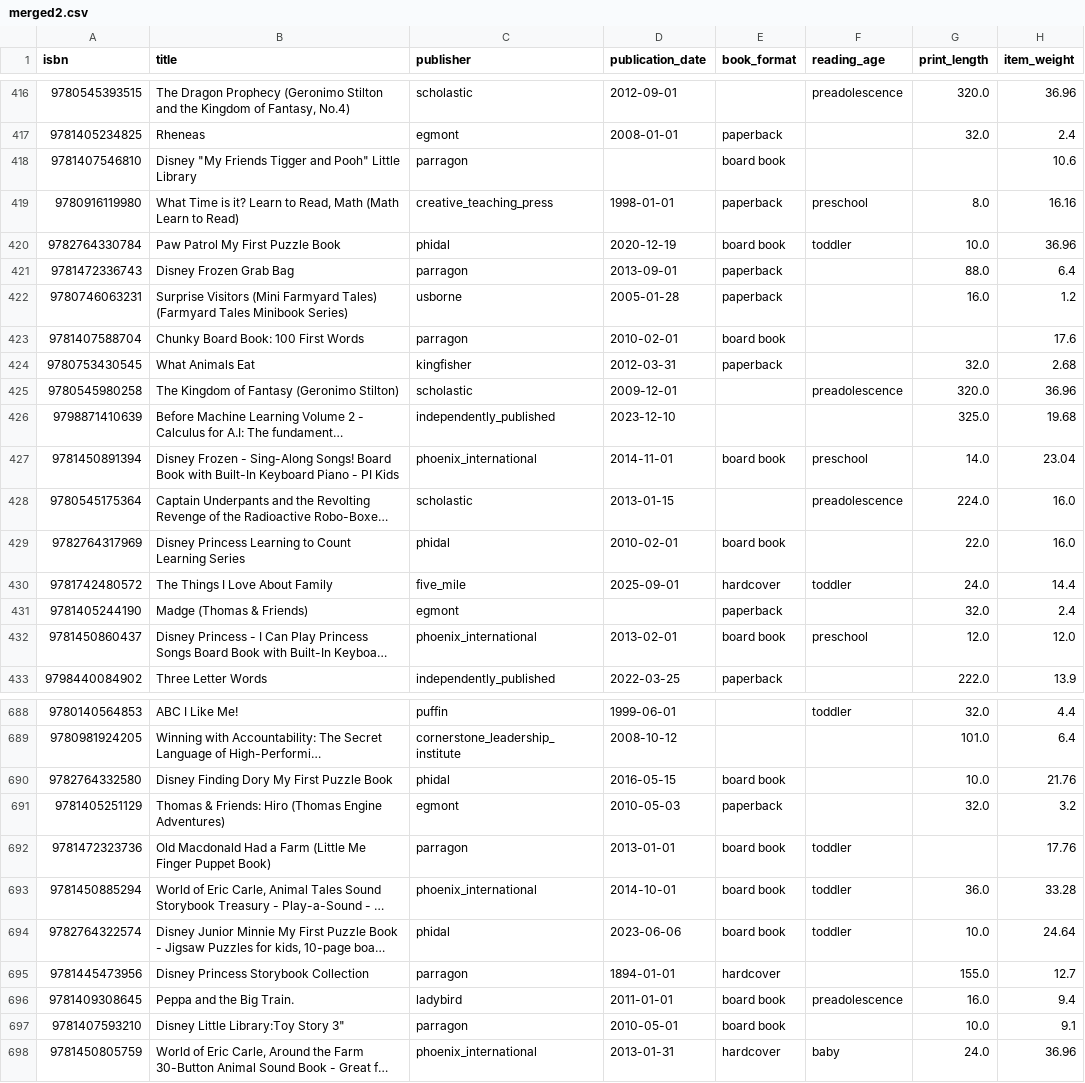
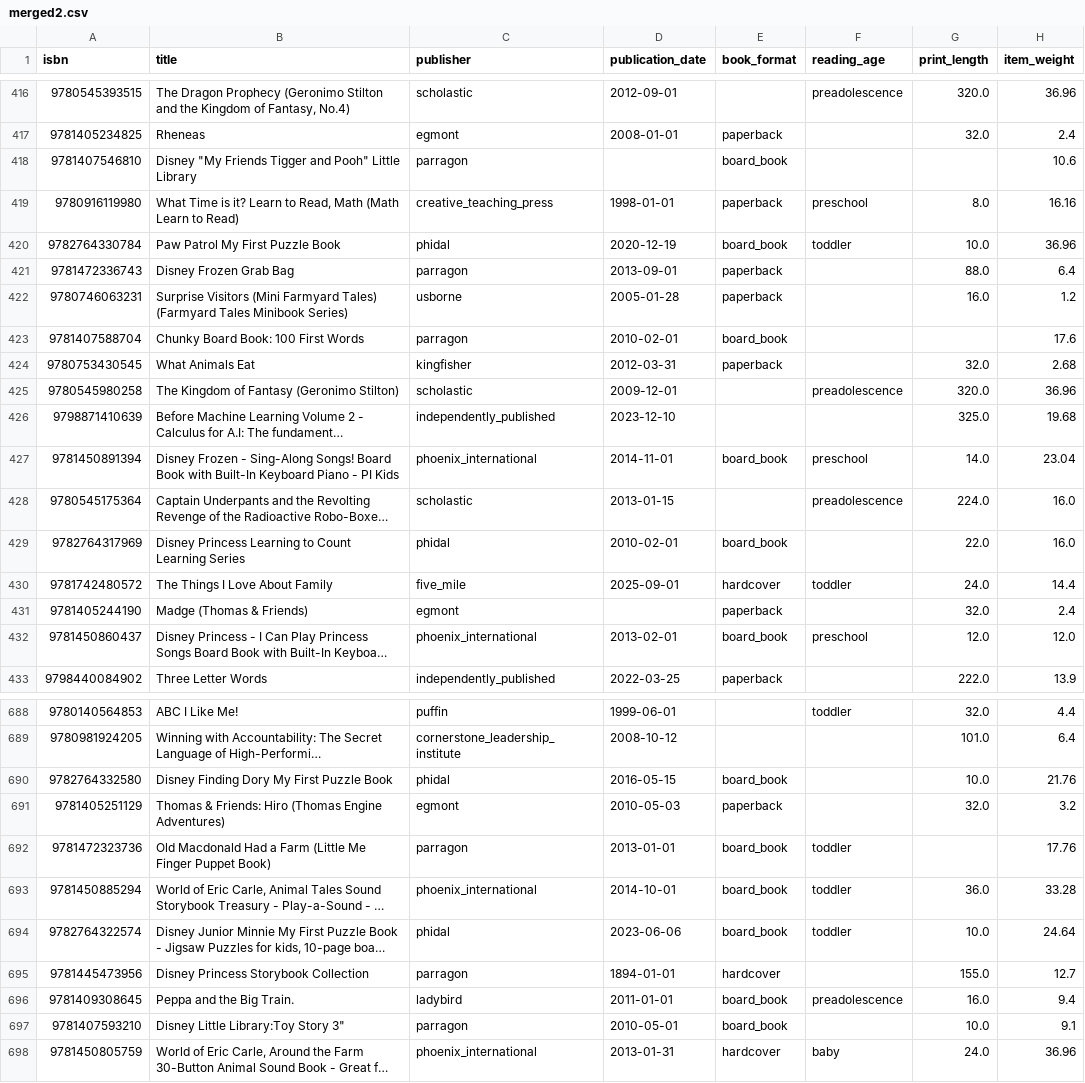
Before and after one commit to peterp2n/STAT6207_project, a CSV file: data/merged2.csv, drawn as a sheet; only a part is shown, gaps mark what is left out; long unchanged cells end in …; the diff covers the shown part only; the diff names each change by its address in the sheet, - before the commit and + after, or states it on an @@ line.

Commit message:
board book -> board_book

```diff
--- a/data/merged2.csv
+++ b/data/merged2.csv
-E418 (book_format): board book
+E418 (book_format): board_book
-E420 (book_format): board book
+E420 (book_format): board_book
-E423 (book_format): board book
+E423 (book_format): board_book
-E427 (book_format): board book
+E427 (book_format): board_book
-E429 (book_format): board book
+E429 (book_format): board_book
-E432 (book_format): board book
+E432 (book_format): board_book
-E690 (book_format): board book
+E690 (book_format): board_book
-E692:E694 (book_format): board book
+E692:E694 (book_format): board_book
-E696:E697 (book_format): board book
+E696:E697 (book_format): board_book
```
Also changed, not shown: 180 edited cells elsewhere in this file, 1 other file.
